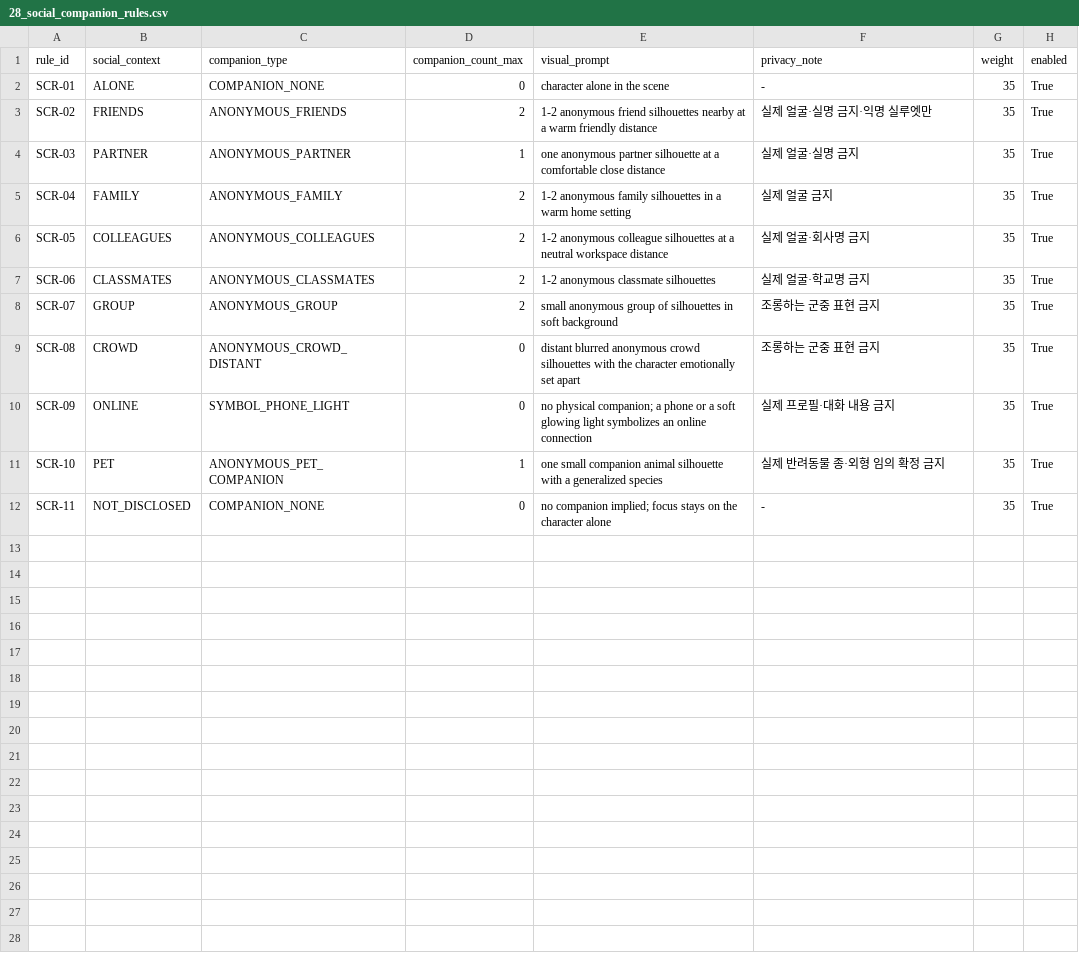
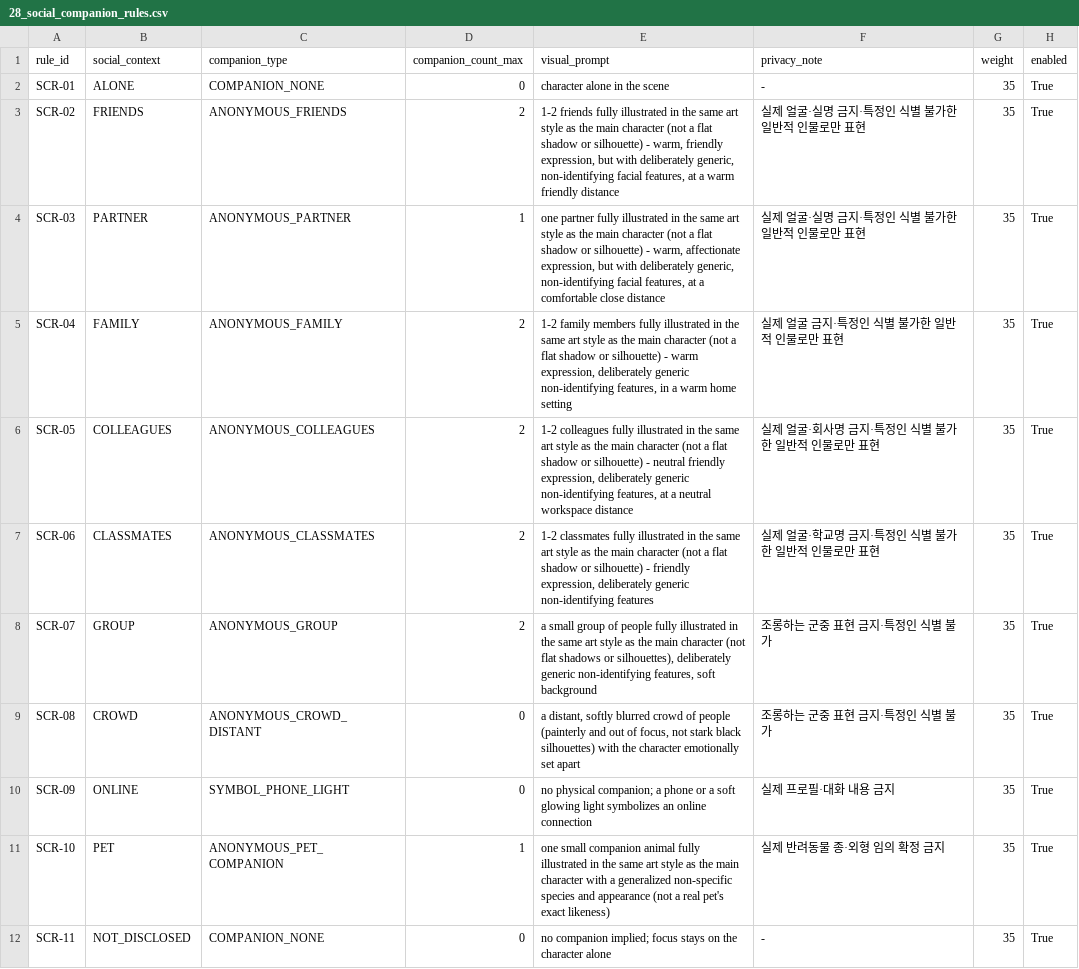
Before and after one commit to SKNETWORKS-FAMILY-AICAMP/SKN27-FINAL-4Team, a CSV file: app/backend/emotion_cards/data/28_social_companion_rules.csv, drawn as a sheet.

```diff
--- a/app/backend/emotion_cards/data/28_social_companion_rules.csv
+++ b/app/backend/emotion_cards/data/28_social_companion_rules.csv
@@ -2,11 +2,11 @@ rule_id,social_context,companion_type,companion_count_max,visual_prompt,privacy_
 SCR-01,ALONE,COMPANION_NONE,0,character alone in the scene,-,35,True
-SCR-02,FRIENDS,ANONYMOUS_FRIENDS,2,1-2 anonymous friend silhouettes nearby at a warm friendly distance,실제 얼굴·실명 금지·익명 실루엣만,35,True
-SCR-03,PARTNER,ANONYMOUS_PARTNER,1,one anonymous partner silhouette at a comfortable close distance,실제 얼굴·실명 금지,35,True
-SCR-04,FAMILY,ANONYMOUS_FAMILY,2,1-2 anonymous family silhouettes in a warm home setting,실제 얼굴 금지,35,True
-SCR-05,COLLEAGUES,ANONYMOUS_COLLEAGUES,2,1-2 anonymous colleague silhouettes at a neutral workspace distance,실제 얼굴·회사명 금지,35,True
-SCR-06,CLASSMATES,ANONYMOUS_CLASSMATES,2,1-2 anonymous classmate silhouettes,실제 얼굴·학교명 금지,35,True
-SCR-07,GROUP,ANONYMOUS_GROUP,2,small anonymous group of silhouettes in soft background,조롱하는 군중 표현 금지,35,True
-SCR-08,CROWD,ANONYMOUS_CROWD_DISTANT,0,distant blurred anonymous crowd silhouettes with the character emotionally set apart,조롱하는 군중 표현 금지,35,True
+SCR-02,FRIENDS,ANONYMOUS_FRIENDS,2,"1-2 friends fully illustrated in the same art style as the main character (not a flat shadow or silhouette) - warm, friendly expression, but with deliberately generic, non-identifying facial features, at a warm friendly distance",실제 얼굴·실명 금지·특정인 식별 불가한 일반적 인물로만 표현,35,True
+SCR-03,PARTNER,ANONYMOUS_PARTNER,1,"one partner fully illustrated in the same art style as the main character (not a flat shadow or silhouette) - warm, affectionate expression, but with deliberately generic, non-identifying facial features, at a comfortable close distance",실제 얼굴·실명 금지·특정인 식별 불가한 일반적 인물로만 표현,35,True
+SCR-04,FAMILY,ANONYMOUS_FAMILY,2,"1-2 family members fully illustrated in the same art style as the main character (not a flat shadow or silhouette) - warm expression, deliberately generic non-identifying features, in a warm home setting",실제 얼굴 금지·특정인 식별 불가한 일반적 인물로만 표현,35,True
+SCR-05,COLLEAGUES,ANONYMOUS_COLLEAGUES,2,"1-2 colleagues fully illustrated in the same art style as the main character (not a flat shadow or silhouette) - neutral friendly expression, deliberately generic non-identifying features, at a neutral workspace distance",실제 얼굴·회사명 금지·특정인 식별 불가한 일반적 인물로만 표현,35,True
+SCR-06,CLASSMATES,ANONYMOUS_CLASSMATES,2,"1-2 classmates fully illustrated in the same art style as the main character (not a flat shadow or silhouette) - friendly expression, deliberately generic non-identifying features",실제 얼굴·학교명 금지·특정인 식별 불가한 일반적 인물로만 표현,35,True
+SCR-07,GROUP,ANONYMOUS_GROUP,2,"a small group of people fully illustrated in the same art style as the main character (not flat shadows or silhouettes), deliberately generic non-identifying features, soft background",조롱하는 군중 표현 금지·특정인 식별 불가,35,True
+SCR-08,CROWD,ANONYMOUS_CROWD_DISTANT,0,"a distant, softly blurred crowd of people (painterly and out of focus, not stark black silhouettes) with the character emotionally set apart",조롱하는 군중 표현 금지·특정인 식별 불가,35,True
 SCR-09,ONLINE,SYMBOL_PHONE_LIGHT,0,no physical companion; a phone or a soft glowing light symbolizes an online connection,실제 프로필·대화 내용 금지,35,True
-SCR-10,PET,ANONYMOUS_PET_COMPANION,1,one small companion animal silhouette with a generalized species,실제 반려동물 종·외형 임의 확정 금지,35,True
+SCR-10,PET,ANONYMOUS_PET_COMPANION,1,one small companion animal fully illustrated in the same art style as the main character with a generalized non-specific species and appearance (not a real pet's exact likeness),실제 반려동물 종·외형 임의 확정 금지,35,True
 SCR-11,NOT_DISCLOSED,COMPANION_NONE,0,no companion implied; focus stays on the character alone,-,35,True
```
Also changed, not shown: app/backend/emotion_cards/data/11_style_presets.csv, 43 other files.
